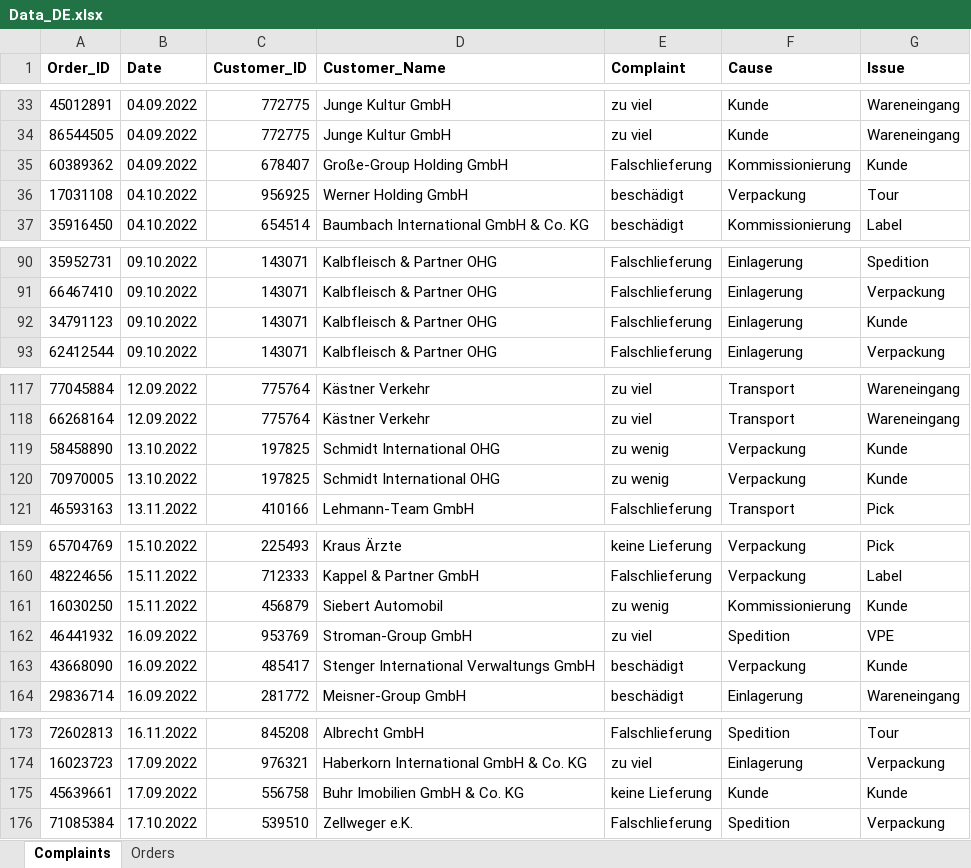
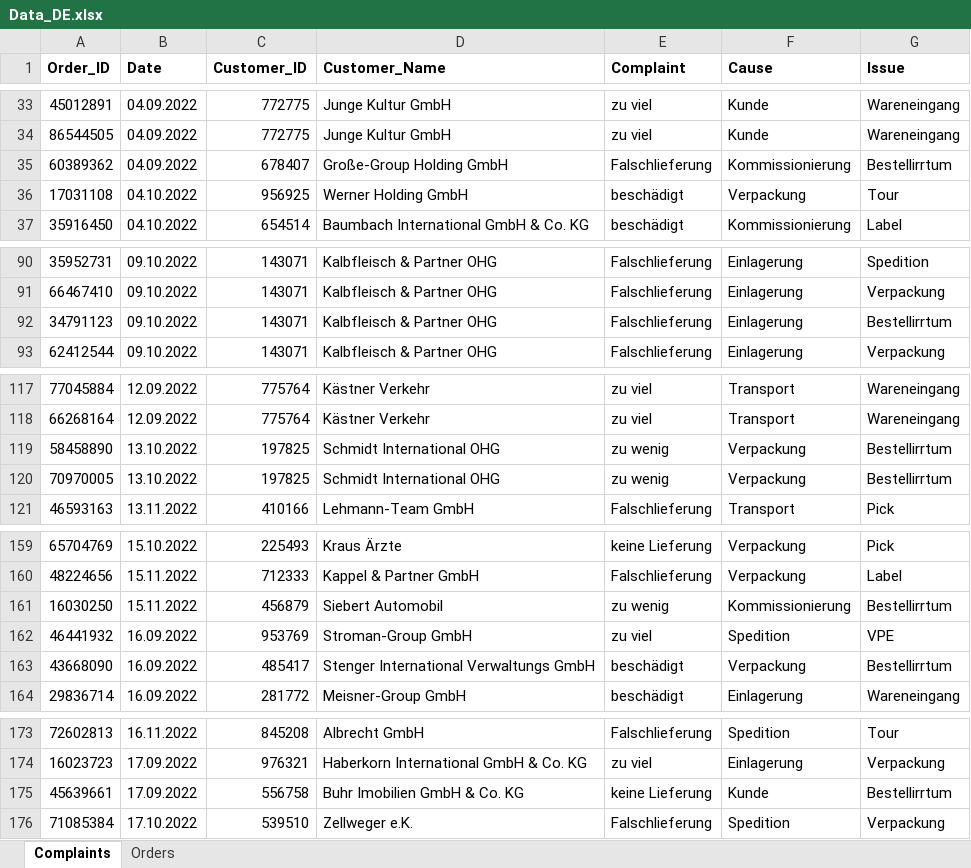
Before and after one commit to Peakboard/peakboard-templates.github.io, an Excel workbook: _templates/Logistics-Complaint-Analysis/Data_DE.xlsx, sheet Complaints, drawn as a sheet; only a part is shown, gaps mark what is left out; values as stored, in another font and other column widths than the file's, no borders; the diff covers the shown part only; the diff names each change by its address in the sheet, - before the commit and + after, or states it on an @@ line.

Commit message:
Changes in initial dashboard and complaint dashboard

```diff
--- a/_templates/Logistics-Complaint-Analysis/Data_DE.xlsx (sheet Complaints)
+++ b/_templates/Logistics-Complaint-Analysis/Data_DE.xlsx (sheet Complaints)
-G35 (Issue): Kunde
+G35 (Issue): Bestellirrtum
-G92 (Issue): Kunde
+G92 (Issue): Bestellirrtum
-G119:G120 (Issue): Kunde
+G119:G120 (Issue): Bestellirrtum
-G161 (Issue): Kunde
+G161 (Issue): Bestellirrtum
-G163 (Issue): Kunde
+G163 (Issue): Bestellirrtum
-G175 (Issue): Kunde
+G175 (Issue): Bestellirrtum
```
Also changed, not shown: 15 edited cells elsewhere in this sheet, sheet Orders, _templates/Logistics-Complaint-Analysis/Data_EN.xlsx, 17 other files.
